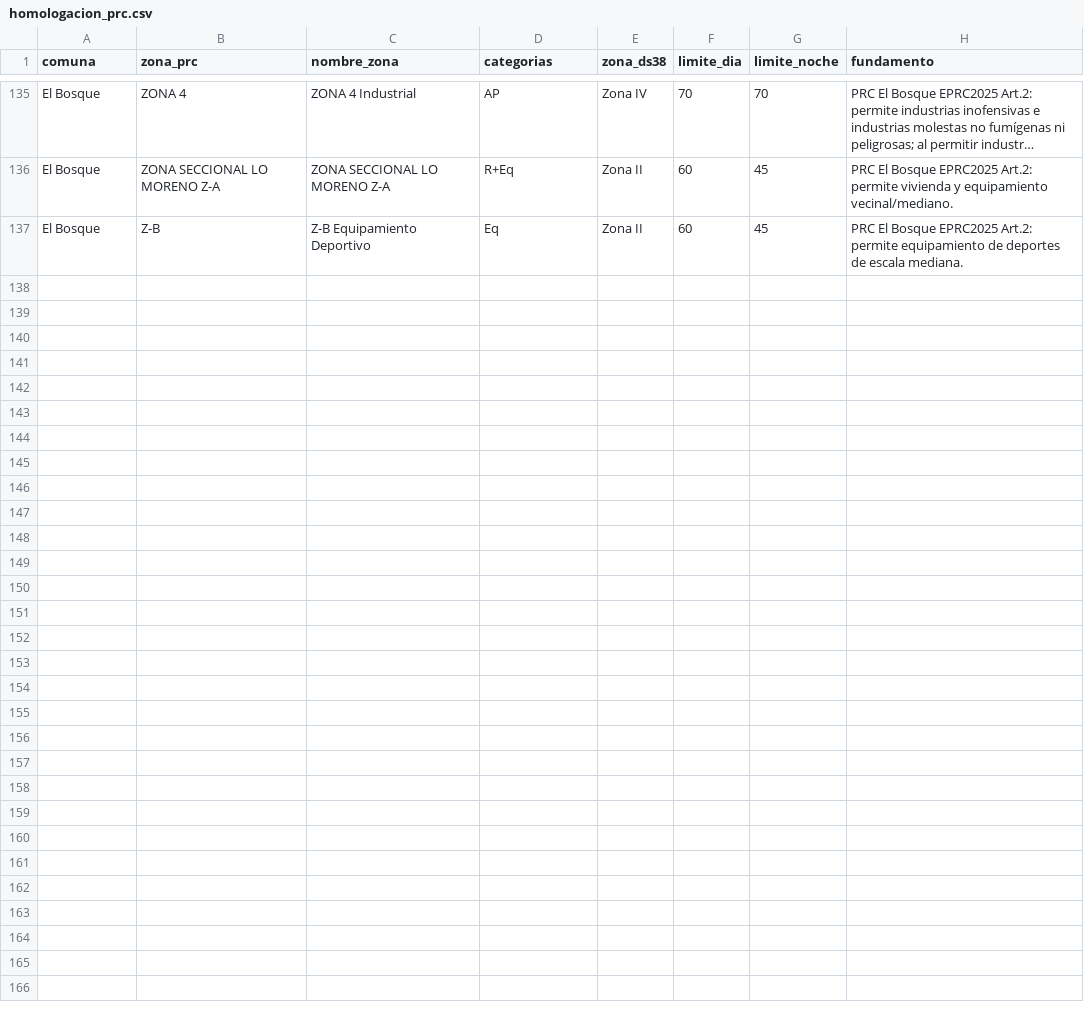
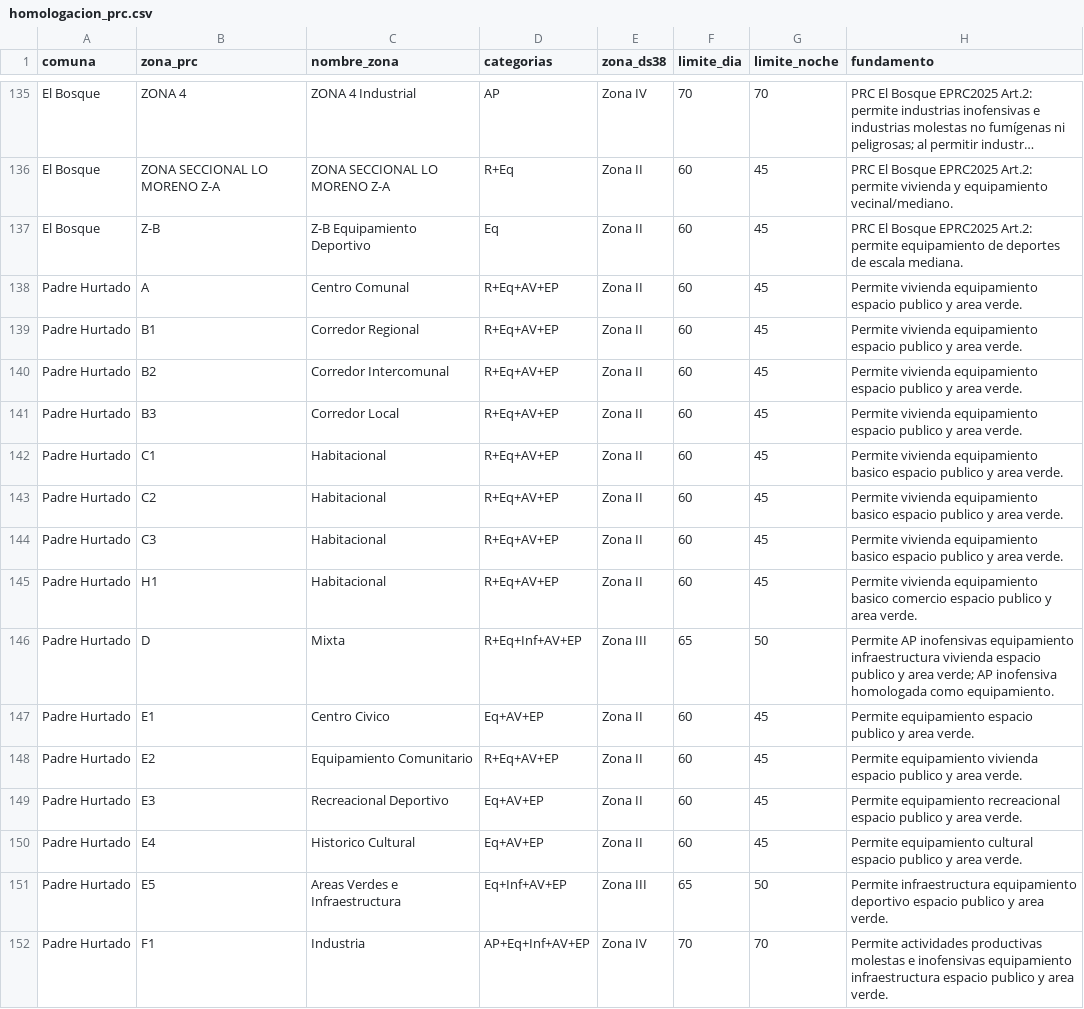
Before and after one commit to maaraos-coder/homologador-ds38-rm, a CSV file: rules/homologacion_prc.csv, drawn as a sheet; only a part is shown, gaps mark what is left out; long unchanged cells end in …; the diff names each change by its address in the sheet, - before the commit and + after, or states it on an @@ line.

Commit message:
Update homologacion_prc.csv

```diff
--- a/rules/homologacion_prc.csv
+++ b/rules/homologacion_prc.csv
+row 138: Padre Hurtado | A | Centro Comunal | R+Eq+AV+EP | Zona II | 60 | 45 | Permite vivienda equipamiento espacio publico y area verde.
+row 139: Padre Hurtado | B1 | Corredor Regional | R+Eq+AV+EP | Zona II | 60 | 45 | Permite vivienda equipamiento espacio publico y area verde.
+row 140: Padre Hurtado | B2 | Corredor Intercomunal | R+Eq+AV+EP | Zona II | 60 | 45 | Permite vivienda equipamiento espacio publico y area verde.
+row 141: Padre Hurtado | B3 | Corredor Local | R+Eq+AV+EP | Zona II | 60 | 45 | Permite vivienda equipamiento espacio publico y area verde.
+row 142: Padre Hurtado | C1 | Habitacional | R+Eq+AV+EP | Zona II | 60 | 45 | Permite vivienda equipamiento basico espacio publico y area verde.
+row 143: Padre Hurtado | C2 | Habitacional | R+Eq+AV+EP | Zona II | 60 | 45 | Permite vivienda equipamiento basico espacio publico y area verde.
+row 144: Padre Hurtado | C3 | Habitacional | R+Eq+AV+EP | Zona II | 60 | 45 | Permite vivienda equipamiento basico espacio publico y area verde.
+row 145: Padre Hurtado | H1 | Habitacional | R+Eq+AV+EP | Zona II | 60 | 45 | Permite vivienda equipamiento basico comercio espacio publico y area verde.
+row 146: Padre Hurtado | D | Mixta | R+Eq+Inf+AV+EP | Zona III | 65 | 50 | Permite AP inofensivas equipamiento infraestructura vivienda espacio publico y area verde; AP inofensiva homologada como equipamiento.
+row 147: Padre Hurtado | E1 | Centro Civico | Eq+AV+EP | Zona II | 60 | 45 | Permite equipamiento espacio publico y area verde.
+row 148: Padre Hurtado | E2 | Equipamiento Comunitario | R+Eq+AV+EP | Zona II | 60 | 45 | Permite equipamiento vivienda espacio publico y area verde.
+row 149: Padre Hurtado | E3 | Recreacional Deportivo | Eq+AV+EP | Zona II | 60 | 45 | Permite equipamiento recreacional espacio publico y area verde.
+row 150: Padre Hurtado | E4 | Historico Cultural | Eq+AV+EP | Zona II | 60 | 45 | Permite equipamiento cultural espacio publico y area verde.
+row 151: Padre Hurtado | E5 | Areas Verdes e Infraestructura | Eq+Inf+AV+EP | Zona III | 65 | 50 | Permite infraestructura equipamiento deportivo espacio publico y area verde.
+row 152: Padre Hurtado | F1 | Industria | AP+Eq+Inf+AV+EP | Zona IV | 70 | 70 | Permite actividades productivas molestas e inofensivas equipamiento infraestructura espacio publico y area verde.
```
